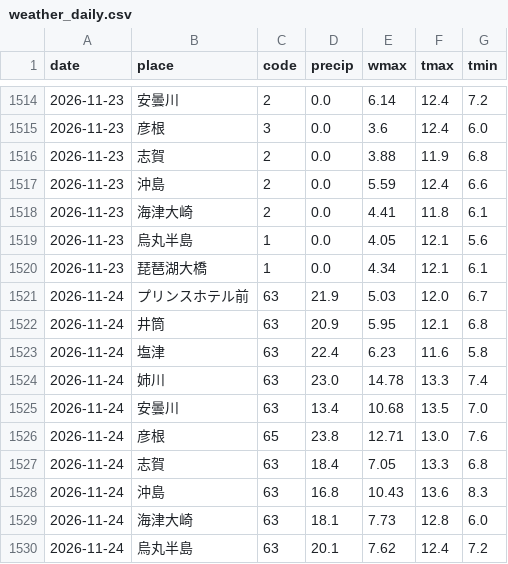
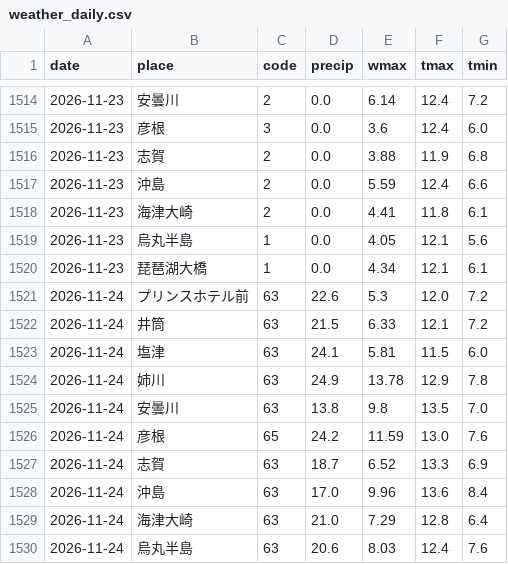
Before and after one commit to biwafishing/biwako-opendata, a CSV file: data/weather_daily.csv, drawn as a sheet; only a part is shown, gaps mark what is left out; the diff covers the shown part only.

```diff
--- a/data/weather_daily.csv
+++ b/data/weather_daily.csv
@@ -1520,11 +1520,11 @@ date,place,code,precip,wmax,tmax,tmin
 2026-11-23,琵琶湖大橋,1,0.0,4.34,12.1,6.1
-2026-11-24,プリンスホテル前,63,21.9,5.03,12.0,6.7
-2026-11-24,井筒,63,20.9,5.95,12.1,6.8
-2026-11-24,塩津,63,22.4,6.23,11.6,5.8
-2026-11-24,姉川,63,23.0,14.78,13.3,7.4
-2026-11-24,安曇川,63,13.4,10.68,13.5,7.0
-2026-11-24,彦根,65,23.8,12.71,13.0,7.6
-2026-11-24,志賀,63,18.4,7.05,13.3,6.8
-2026-11-24,沖島,63,16.8,10.43,13.6,8.3
-2026-11-24,海津大崎,63,18.1,7.73,12.8,6.0
-2026-11-24,烏丸半島,63,20.1,7.62,12.4,7.2
+2026-11-24,プリンスホテル前,63,22.6,5.3,12.0,7.2
+2026-11-24,井筒,63,21.5,6.33,12.1,7.2
+2026-11-24,塩津,63,24.1,5.81,11.5,6.0
+2026-11-24,姉川,63,24.9,13.78,12.9,7.8
+2026-11-24,安曇川,63,13.8,9.8,13.5,7.0
+2026-11-24,彦根,65,24.2,11.59,13.0,7.6
+2026-11-24,志賀,63,18.7,6.52,13.3,6.9
+2026-11-24,沖島,63,17.0,9.96,13.6,8.4
+2026-11-24,海津大崎,63,21.0,7.29,12.8,6.4
+2026-11-24,烏丸半島,63,20.6,8.03,12.4,7.6
```
Also changed, not shown: 3 edited cells elsewhere in this file, data/observations.csv, data/rivers.csv, 5 other files.
